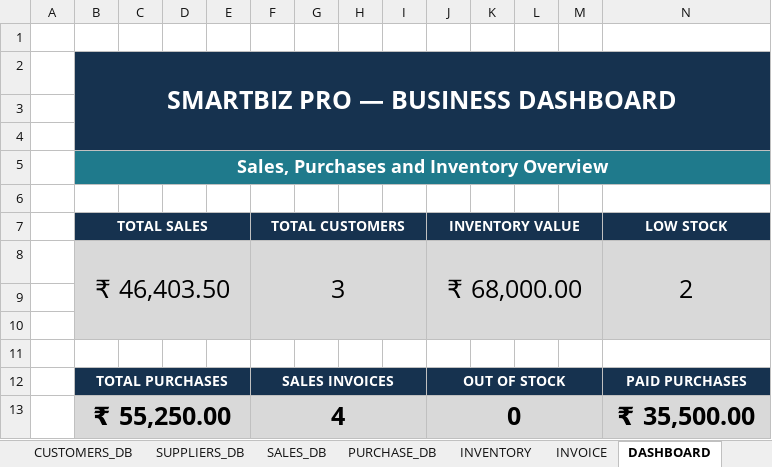
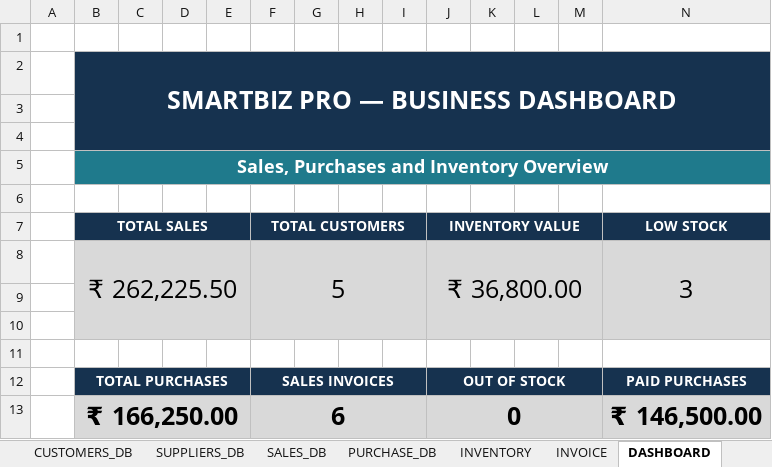
Before and after one commit to janakiram-vallapu/data-analytics-portfolio, an Excel workbook: PROJECTS/SmartBiz_Pro/SmartBiz_Pro_v1.0.xlsm, sheet DASHBOARD, drawn as a sheet; values as stored, in another font and other column widths than the file's, no borders; charts and pictures not drawn; removed rows and columns are numbered as before the commit, all else as after; the diff names each change by its address in the sheet, - before the commit and + after, or states it on an @@ line.

```diff
--- a/PROJECTS/SmartBiz_Pro/SmartBiz_Pro_v1.0.xlsm (sheet DASHBOARD)
+++ b/PROJECTS/SmartBiz_Pro/SmartBiz_Pro_v1.0.xlsm (sheet DASHBOARD)
-row 8:  | ₹ 46,403.50 |  |  |  | 3 |  |  |  | ₹ 68,000.00 |  |  |  | 2
+row 8:  | ₹ 262,225.50 |  |  |  | 5 |  |  |  | ₹ 36,800.00 |  |  |  | 3
-row 13:  | ₹ 55,250.00 |  |  |  | 4 |  |  |  | 0 |  |  |  | ₹ 35,500.00
+row 13:  | ₹ 166,250.00 |  |  |  | 6 |  |  |  | 0 |  |  |  | ₹ 146,500.00
```
Also changed, not shown: sheet AUDIT_LOG, sheet SALES_DB, sheet PURCHASE_DB, sheet INVOICE, sheet CUSTOMERS_DB, sheet PRODUCTS_DB, 3 more sheets, charts or pictures, 38 other files.
